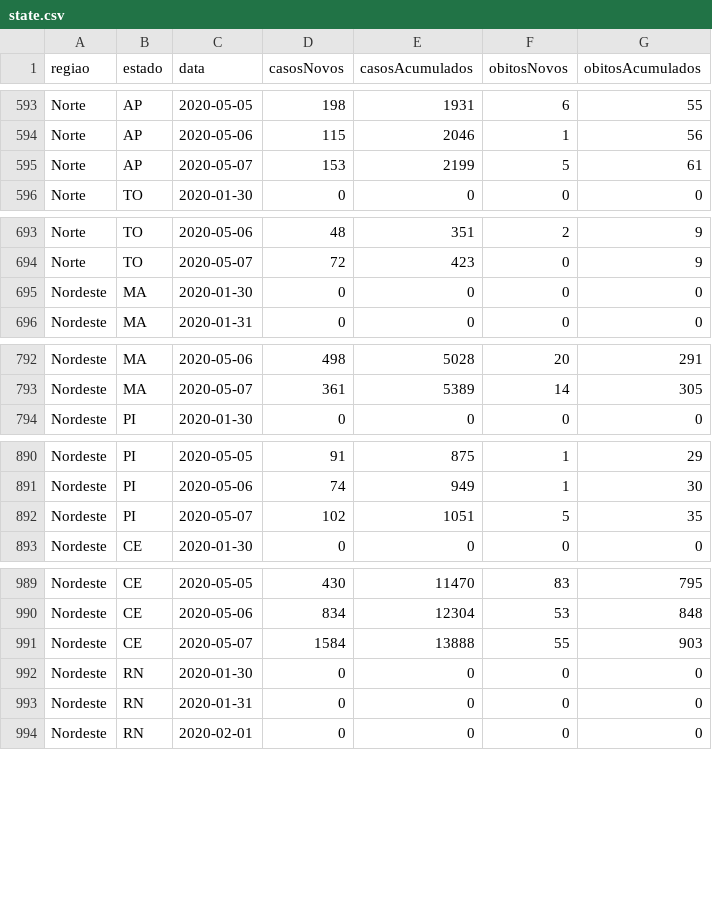
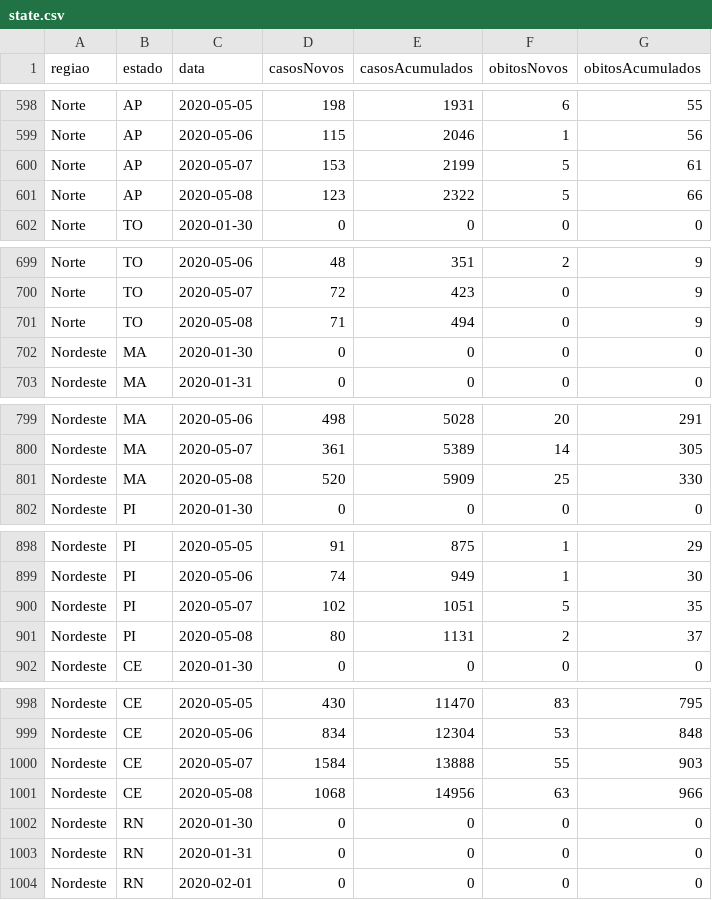
Before and after one commit to kevinwsbr/covid19-al, a CSV file: public/state.csv, drawn as a sheet; only a part is shown, gaps mark what is left out; the diff covers the shown part only.

```diff
--- a/public/state.csv
+++ b/public/state.csv
@@ -595,2 +600,3 @@ Norte;AP;2020-05-06;115;2046;1;56
 Norte;AP;2020-05-07;153;2199;5;61
+Norte;AP;2020-05-08;123;2322;5;66
 Norte;TO;2020-01-30;0;0;0;0
@@ -694,2 +700,3 @@ Norte;TO;2020-05-06;48;351;2;9
 Norte;TO;2020-05-07;72;423;0;9
+Norte;TO;2020-05-08;71;494;0;9
 Nordeste;MA;2020-01-30;0;0;0;0
@@ -793,2 +800,3 @@ Nordeste;MA;2020-05-06;498;5028;20;291
 Nordeste;MA;2020-05-07;361;5389;14;305
+Nordeste;MA;2020-05-08;520;5909;25;330
 Nordeste;PI;2020-01-30;0;0;0;0
@@ -892,2 +900,3 @@ Nordeste;PI;2020-05-06;74;949;1;30
 Nordeste;PI;2020-05-07;102;1051;5;35
+Nordeste;PI;2020-05-08;80;1131;2;37
 Nordeste;CE;2020-01-30;0;0;0;0
@@ -991,2 +1000,3 @@ Nordeste;CE;2020-05-06;834;12304;53;848
 Nordeste;CE;2020-05-07;1584;13888;55;903
+Nordeste;CE;2020-05-08;1068;14956;63;966
 Nordeste;RN;2020-01-30;0;0;0;0
```
Also changed, not shown: 22 added rows elsewhere in this file.
